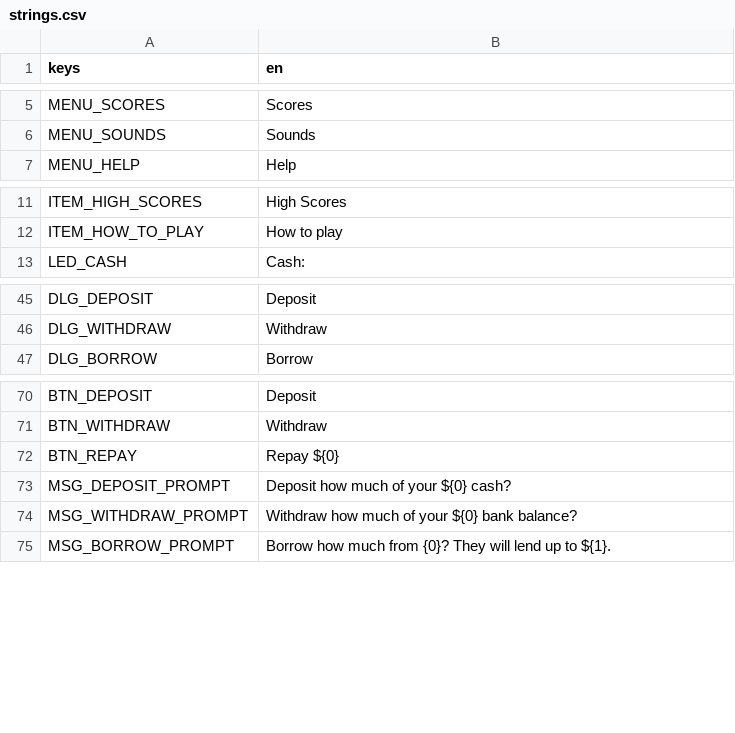
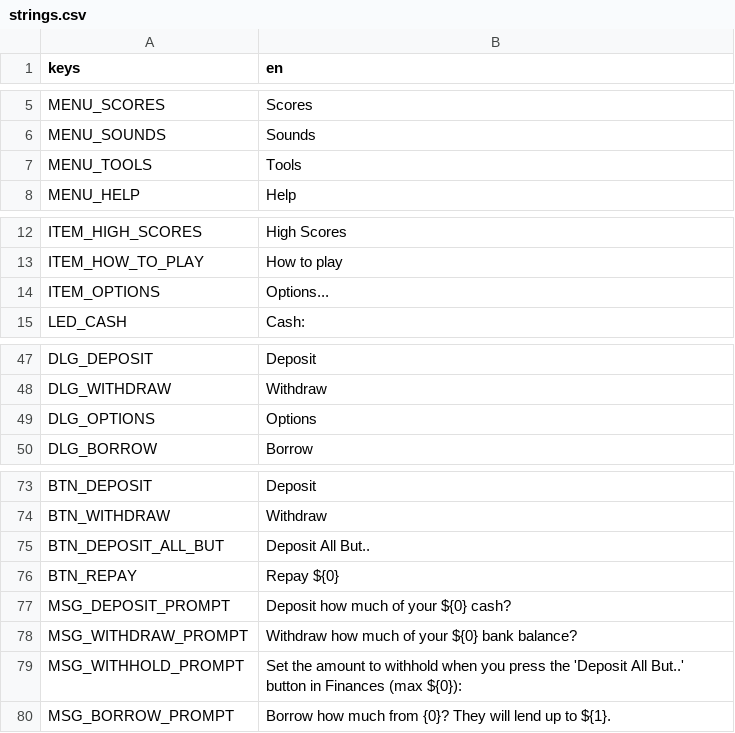
Before and after one commit to pythoninthegrass/dope_wars, a CSV file: game/translations/strings.csv, drawn as a sheet; only a part is shown, gaps mark what is left out; the diff names each change by its address in the sheet, - before the commit and + after, or states it on an @@ line.

Commit message:
feat(game): Deposit All But button and the withhold option
Add a Tools > Options.. dialog that sets the withhold amount (default 1,000,
max 1,000,000, stored under user://) and a Finances button that deposits cash
minus the withhold. The core is unchanged.

Close TASK-013.02.06.

```diff
--- a/game/translations/strings.csv
+++ b/game/translations/strings.csv
+row 7: MENU_TOOLS | Tools
+row 14: ITEM_OPTIONS | Options...
+row 49: DLG_OPTIONS | Options
+row 75: BTN_DEPOSIT_ALL_BUT | Deposit All But..
+row 79: MSG_WITHHOLD_PROMPT | Set the amount to withhold when you press the 'Deposit All But..' button in Finances (max ${0}):
```
Also changed, not shown: 8 other files.
